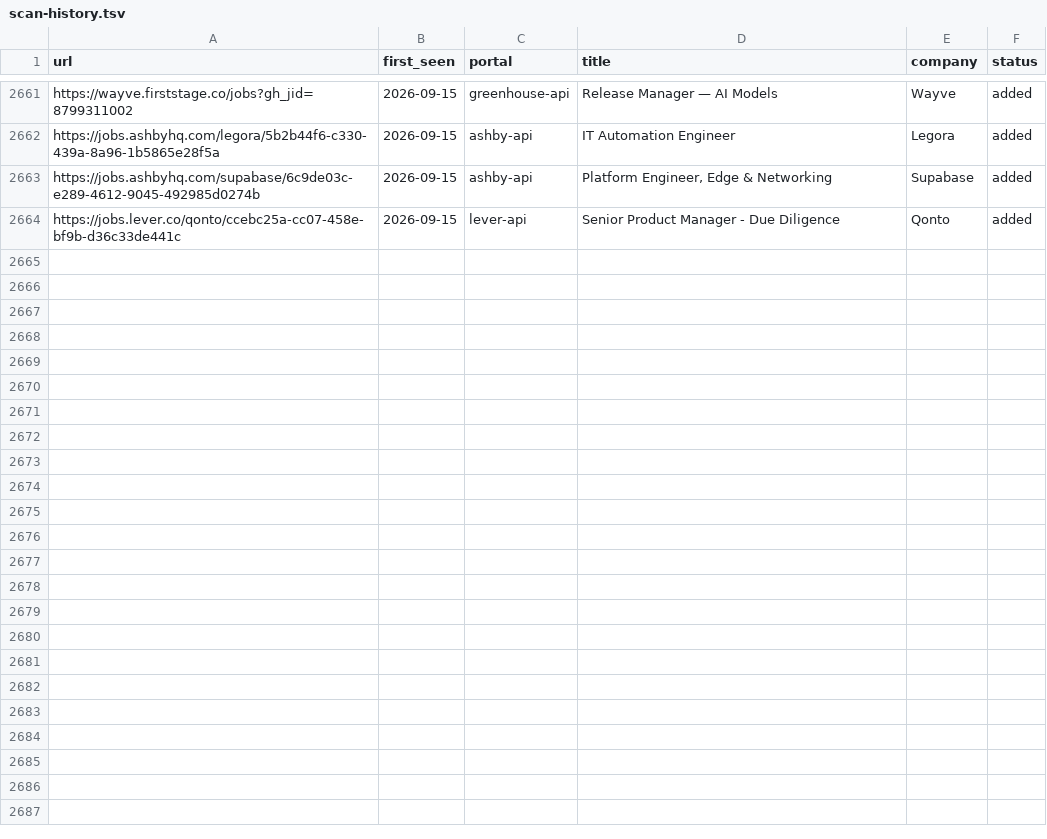
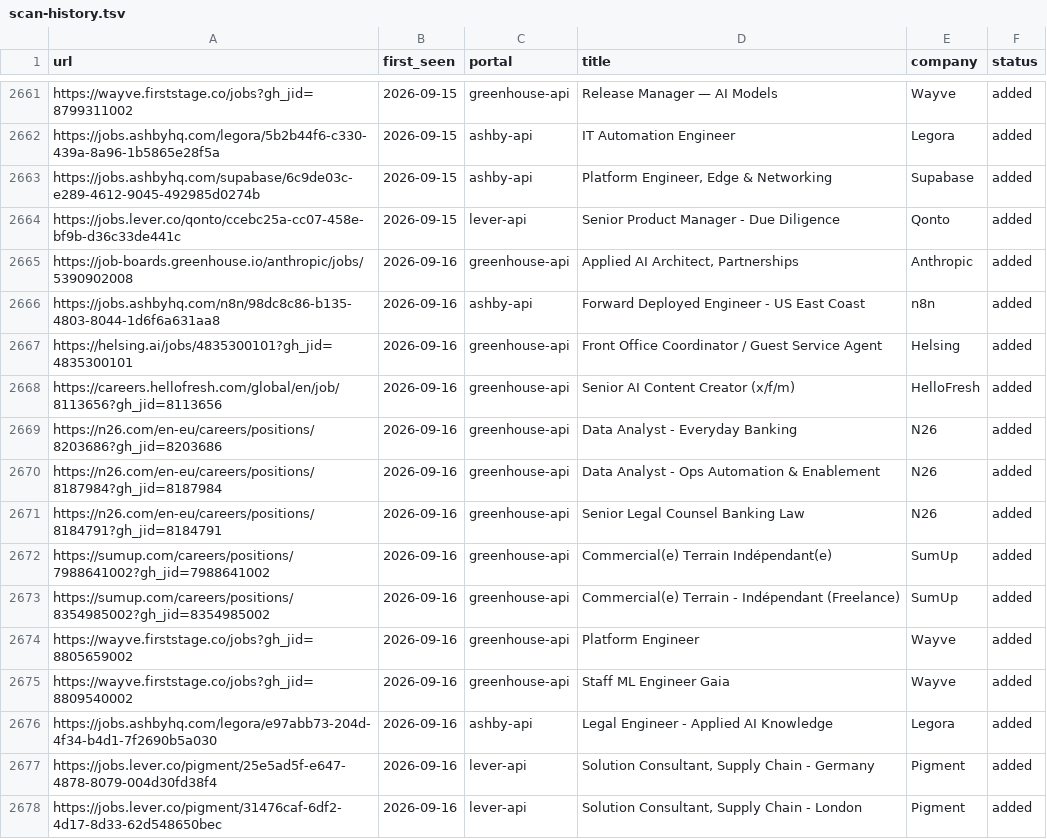
Before and after one commit to drapala/career-ops, a TSV file: data/scan-history.tsv, drawn as a sheet; only a part is shown, gaps mark what is left out; the diff names each change by its address in the sheet, - before the commit and + after, or states it on an @@ line.

```diff
--- a/data/scan-history.tsv
+++ b/data/scan-history.tsv
+row 2665: https://job-boards.greenhouse.io/anthropic/jobs/5390902008 | 2026-09-16 | greenhouse-api | Applied AI Architect, Partnerships | Anthropic | added
+row 2666: https://jobs.ashbyhq.com/n8n/98dc8c86-b135-4803-8044-1d6f6a631aa8 | 2026-09-16 | ashby-api | Forward Deployed Engineer - US East Coast | n8n | added
+row 2667: https://helsing.ai/jobs/4835300101?gh_jid=4835300101 | 2026-09-16 | greenhouse-api | Front Office Coordinator / Guest Service Agent | Helsing | added
+row 2668: https://careers.hellofresh.com/global/en/job/8113656?gh_jid=8113656 | 2026-09-16 | greenhouse-api | Senior AI Content Creator (x/f/m) | HelloFresh | added
+row 2669: https://n26.com/en-eu/careers/positions/8203686?gh_jid=8203686 | 2026-09-16 | greenhouse-api | Data Analyst - Everyday Banking | N26 | added
+row 2670: https://n26.com/en-eu/careers/positions/8187984?gh_jid=8187984 | 2026-09-16 | greenhouse-api | Data Analyst - Ops Automation & Enablement | N26 | added
+row 2671: https://n26.com/en-eu/careers/positions/8184791?gh_jid=8184791 | 2026-09-16 | greenhouse-api | Senior Legal Counsel Banking Law | N26 | added
+row 2672: https://sumup.com/careers/positions/7988641002?gh_jid=7988641002 | 2026-09-16 | greenhouse-api | Commercial(e) Terrain Indépendant(e) | SumUp | added
+row 2673: https://sumup.com/careers/positions/8354985002?gh_jid=8354985002 | 2026-09-16 | greenhouse-api | Commercial(e) Terrain - Indépendant (Freelance) | SumUp | added
+row 2674: https://wayve.firststage.co/jobs?gh_jid=8805659002 | 2026-09-16 | greenhouse-api | Platform Engineer | Wayve | added
+row 2675: https://wayve.firststage.co/jobs?gh_jid=8809540002 | 2026-09-16 | greenhouse-api | Staff ML Engineer Gaia | Wayve | added
+row 2676: https://jobs.ashbyhq.com/legora/e97abb73-204d-4f34-b4d1-7f2690b5a030 | 2026-09-16 | ashby-api | Legal Engineer - Applied AI Knowledge | Legora | added
+row 2677: https://jobs.lever.co/pigment/25e5ad5f-e647-4878-8079-004d30fd38f4 | 2026-09-16 | lever-api | Solution Consultant, Supply Chain - Germany | Pigment | added
+row 2678: https://jobs.lever.co/pigment/31476caf-6df2-4d17-8d33-62d548650bec | 2026-09-16 | lever-api | Solution Consultant, Supply Chain - London | Pigment | added
```
Also changed, not shown: 1 other file.
